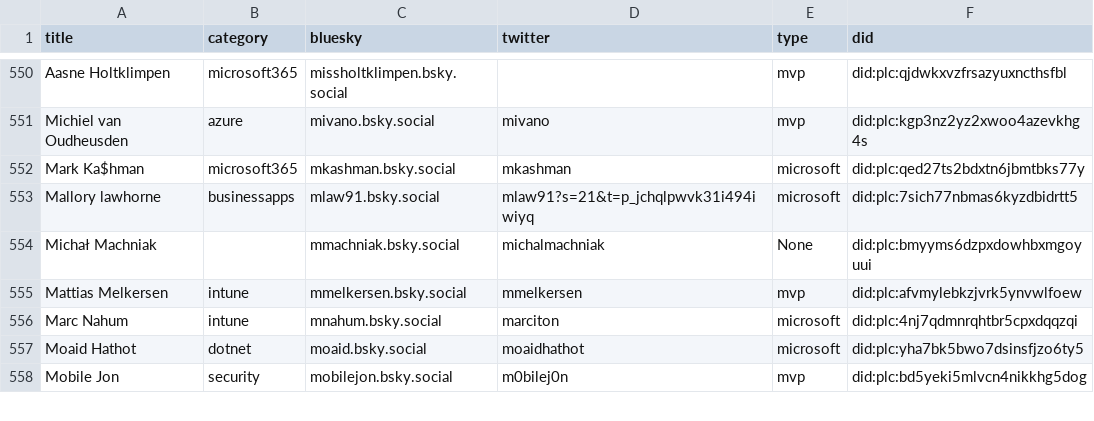
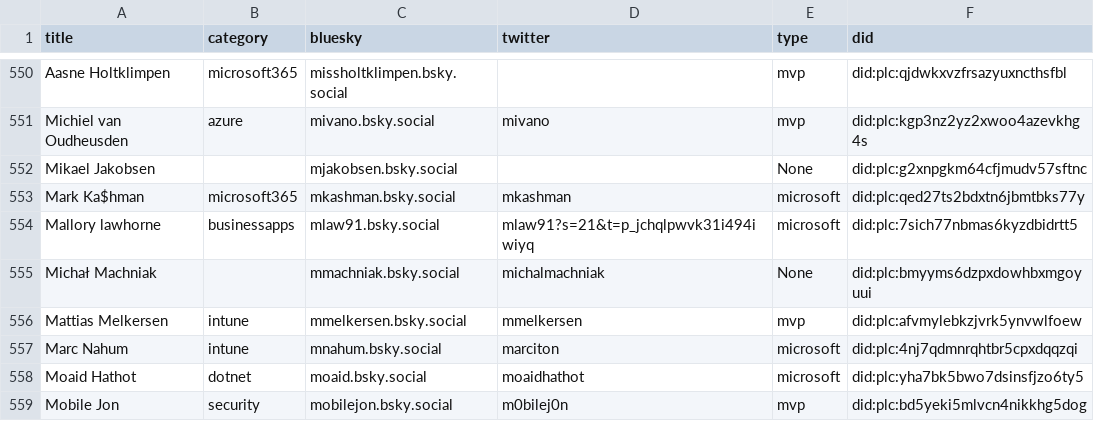
Before and after one commit to merill/bluesky, a CSV file: website/static/profiles.csv, drawn as a sheet; only a part is shown, gaps mark what is left out; the diff names each change by its address in the sheet, - before the commit and + after, or states it on an @@ line.

```diff
--- a/website/static/profiles.csv
+++ b/website/static/profiles.csv
+row 552: Mikael Jakobsen |  | mjakobsen.bsky.social |  | None | did:plc:g2xnpgkm64cfjmudv57sftnc
```
Also changed, not shown: 1 other file.
